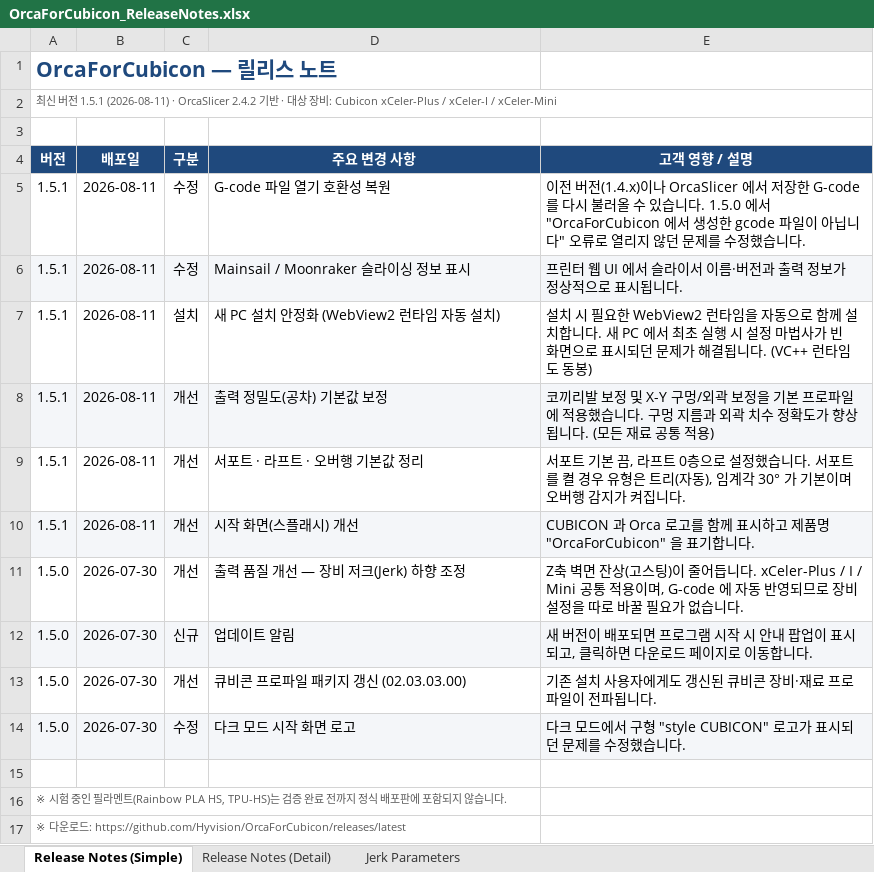
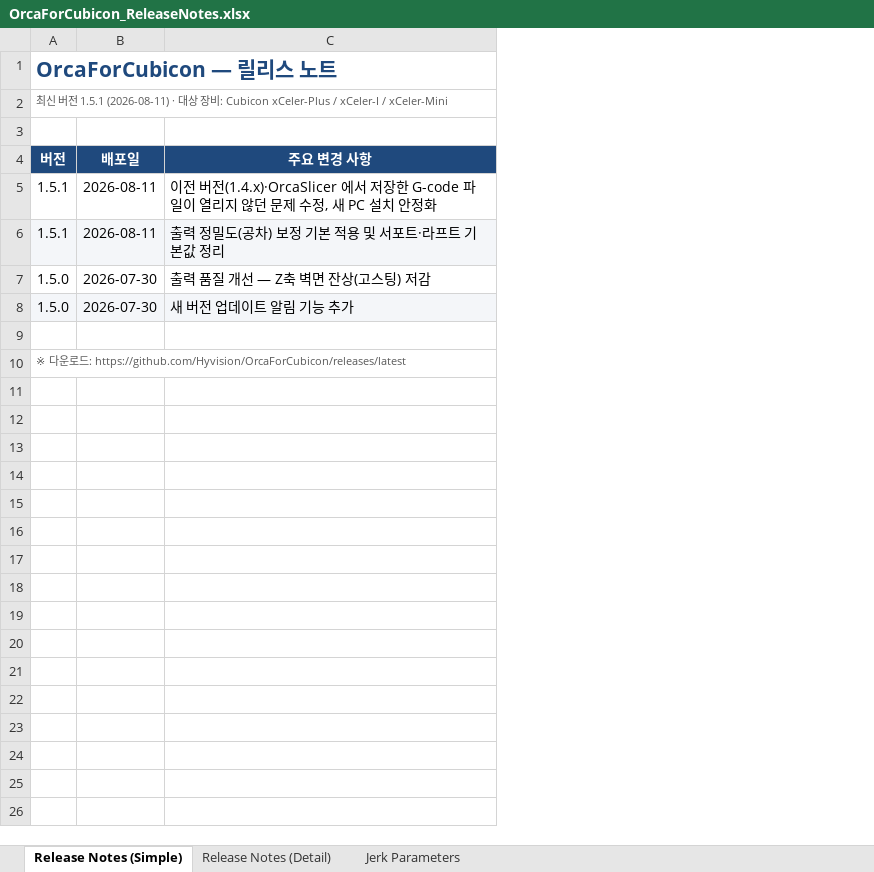
Before and after one commit to Hyvision/OrcaForCubicon, an Excel workbook: cubicon/doc/OrcaForCubicon_ReleaseNotes.xlsx, sheet Release Notes (Simple), drawn as a sheet; values as stored, in another font and other column widths than the file's, no borders; removed rows and columns are numbered as before the commit, all else as after; the diff names each change by its address in the sheet, - before the commit and + after, or states it on an @@ line.

```diff
--- a/cubicon/doc/OrcaForCubicon_ReleaseNotes.xlsx (sheet Release Notes (Simple))
+++ b/cubicon/doc/OrcaForCubicon_ReleaseNotes.xlsx (sheet Release Notes (Simple))
-column C (구분), rows 7-8: 설치 | 개선; rows 11-12: 개선 | 신규
-column E (고객 영향 / 설명), rows 7-8: 설치 시 필요한 WebView2 런타임을 자동으로 함께 설치합니다. 새 PC 에서 최초 실행 시 설정 마법사가 빈 화면으로 표시되던 문제가 해결됩니다. (VC++ 런타임도 동봉) | 코끼리발 보정 및 X-Y 구멍/외곽 보정을 기본 프로파일에 적용했습니다. 구멍 지름과 외곽 치수 정확도가 향상됩니다. (모든 재료 공통 적용); rows 11-12: Z축 벽면 잔상(고스팅)이 줄어듭니다. xCeler-Plus / I / Mini 공통 적용이며, G-code 에 자동 반영되므로 장비 설정을 따로 바꿀 필요가 없습니다. | 새 버전이 배포되면 프로그램 시작 시 안내 팝업이 표시되고, 클릭하면 다운로드 페이지로 이동합니다.
-A2 (버전): …(2026-08-11) · OrcaSlicer 2.4.2 기반 · 대상…
+A2 (버전): …(2026-08-11) · 대상…
-row 5: 1.5.1 | 2026-08-11 | 수정 | G-code 파일 열기 호환성 복원 | 이전 버전(1.4.x)이나 OrcaSlicer 에서 저장한 G-code 를 다시 불러올 수 있습니다. 1.5.0 에서 "OrcaForCubicon 에서 생성한 gcode 파일이 아닙니다" 오류로 열리지 않던 문제를 수정했습니다.
-row 6: 1.5.1 | 2026-08-11 | 수정 | Mainsail / Moonraker 슬라이싱 정보 표시 | 프린터 웹 UI 에서 슬라이서 이름·버전과 출력 정보가 정상적으로 표시됩니다.
-C5 (주요 변경 사항): 새 PC 설치 안정화 (WebView2 런타임 자동 설치)
+C5 (주요 변경 사항): 이전 버전(1.4.x)·OrcaSlicer 에서 저장한 G-code 파일이 열리지 않던 문제 수정, 새 PC 설치 안정화
-C6 (주요 변경 사항): 출력 정밀도(공차) 기본값 보정
+C6 (주요 변경 사항): 출력 정밀도(공차) 보정 기본 적용 및 서포트·라프트 기본값 정리
-row 9: 1.5.1 | 2026-08-11 | 개선 | 서포트 · 라프트 · 오버행 기본값 정리 | 서포트 기본 끔, 라프트 0층으로 설정했습니다. 서포트를 켤 경우 유형은 트리(자동), 임계각 30° 가 기본이며 오버행 감지가 켜집니다.
-row 10: 1.5.1 | 2026-08-11 | 개선 | 시작 화면(스플래시) 개선 | CUBICON 과 Orca 로고를 함께 표시하고 제품명 "OrcaForCubicon" 을 표기합니다.
-C7 (주요 변경 사항): 출력 품질 개선 — 장비 저크(Jerk) 하향 조정
+C7 (주요 변경 사항): 출력 품질 개선 — Z축 벽면 잔상(고스팅) 저감
-C8 (주요 변경 사항): 업데이트 알림
+C8 (주요 변경 사항): 새 버전 업데이트 알림 기능 추가
-row 13: 1.5.0 | 2026-07-30 | 개선 | 큐비콘 프로파일 패키지 갱신 (02.03.03.00) | 기존 설치 사용자에게도 갱신된 큐비콘 장비·재료 프로파일이 전파됩니다.
-row 14: 1.5.0 | 2026-07-30 | 수정 | 다크 모드 시작 화면 로고 | 다크 모드에서 구형 "style CUBICON" 로고가 표시되던 문제를 수정했습니다.
-row 16: ※ 시험 중인 필라멘트(Rainbow PLA HS, TPU-HS)는 검증 완료 전까지 정식 배포판에 포함되지 않습니다.
```
